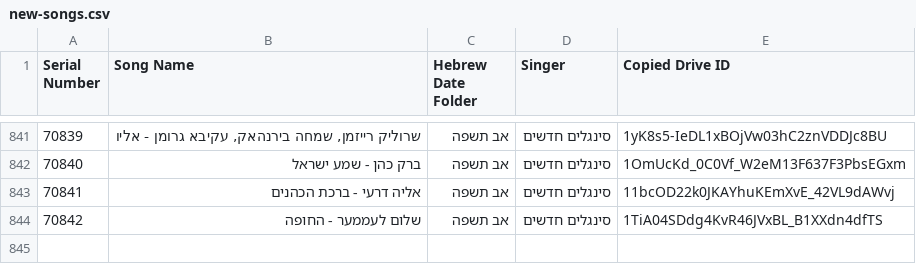
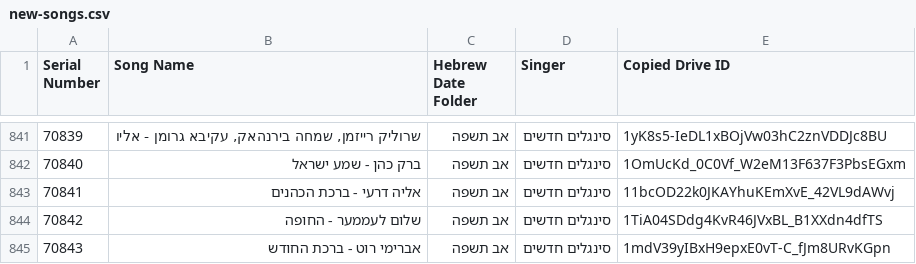
Before and after one commit to NHLOCAL/shir-bot, a CSV file: drive_data/new-songs.csv, drawn as a sheet; only a part is shown, gaps mark what is left out; the diff names each change by its address in the sheet, - before the commit and + after, or states it on an @@ line.

```diff
--- a/drive_data/new-songs.csv
+++ b/drive_data/new-songs.csv
+row 845: 70843 | אברימי רוט - ברכת החודש | אב תשפה | סינגלים חדשים | 1mdV39yIBxH9epxE0vT-C_fJm8URvKGpn
```
Also changed, not shown: 2 other files.
